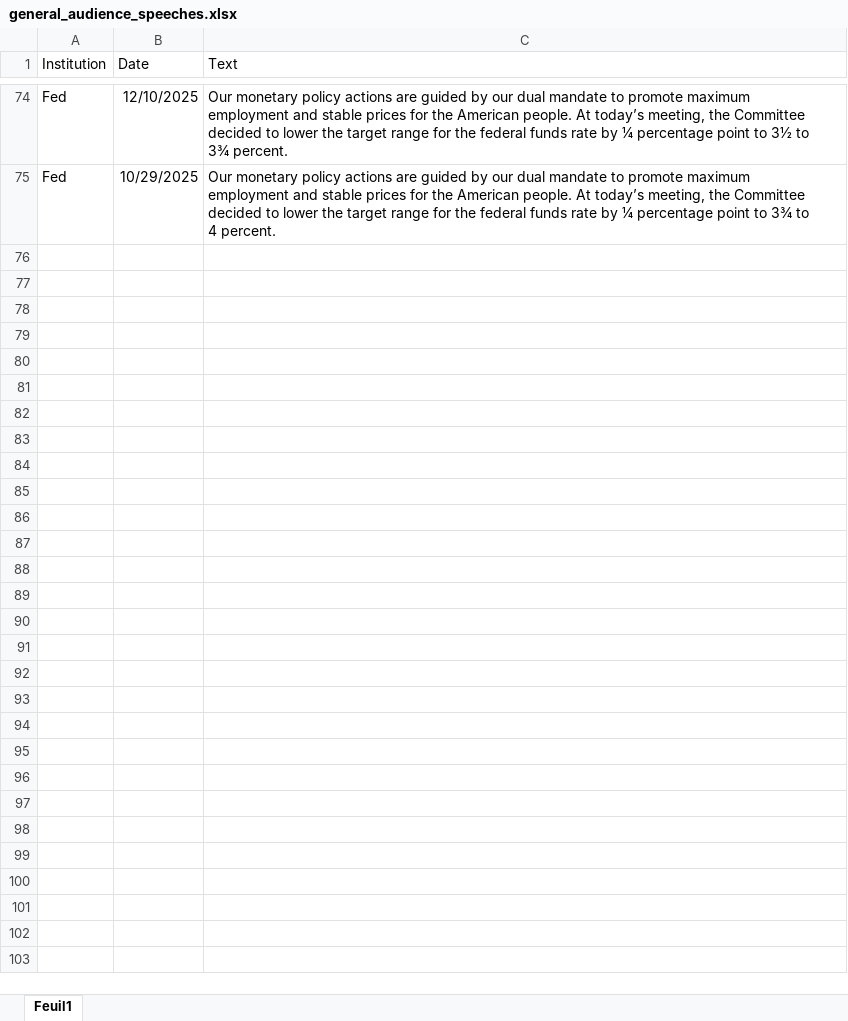
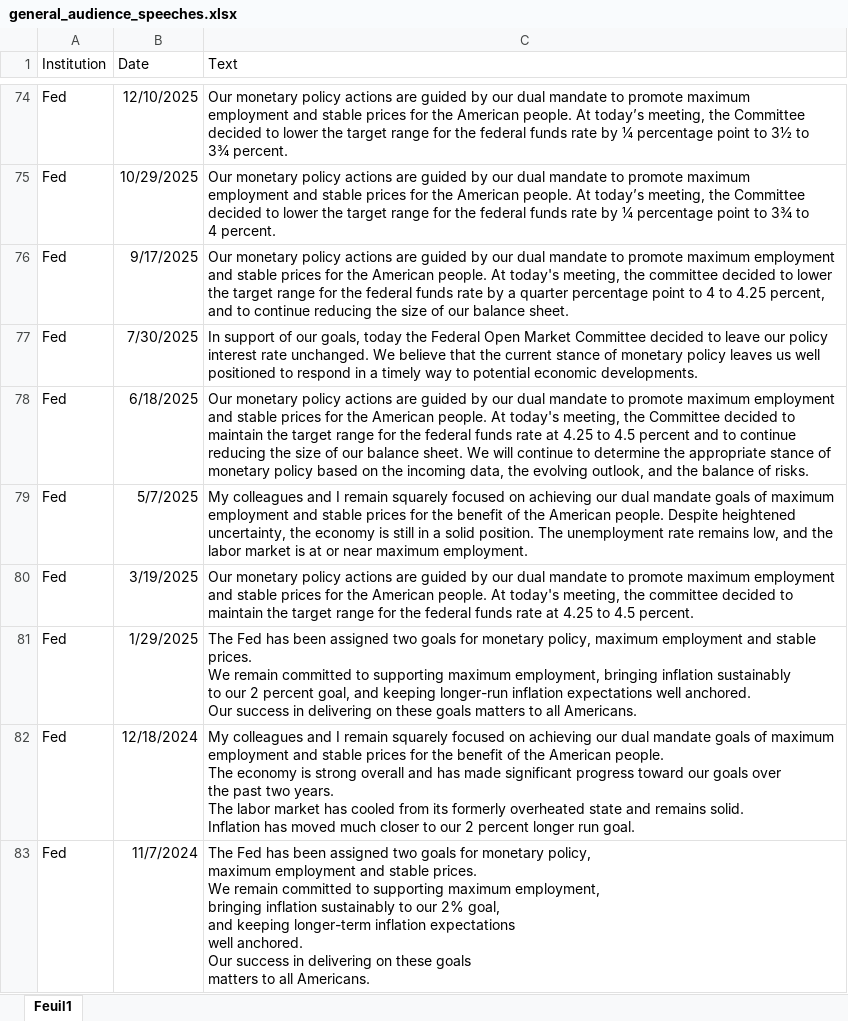
Before and after one commit to lelkamel/nlp_central_banks, an Excel workbook: data/general_audience_speeches.xlsx, sheet Feuil1, drawn as a sheet; only a part is shown, gaps mark what is left out; values as stored, in another font and other column widths than the file's, no borders; ↵ is a line break in a cell; the diff covers the shown part only; the diff names each change by its address in the sheet, - before the commit and + after, or states it on an @@ line.

Commit message:
Add files via upload

```diff
--- a/data/general_audience_speeches.xlsx (sheet Feuil1)
+++ b/data/general_audience_speeches.xlsx (sheet Feuil1)
+row 76: Fed | 9/17/2025 | Our monetary policy actions are guided by our dual mandate to promote maximum employment and stable prices for the American people. At today's meeting, the committee decided to lower the target range for the federal funds rate by a quarter percentage point to 4 to 4.25 percent, and to continue reducing the size of our balance sheet.
+row 77: Fed | 7/30/2025 | In support of our goals, today the Federal Open Market Committee decided to leave our policy interest rate unchanged. We believe that the current stance of monetary policy leaves us well positioned to respond in a timely way to potential economic developments.
+row 78: Fed | 6/18/2025 | Our monetary policy actions are guided by our dual mandate to promote maximum employment and stable prices for the American people. At today's meeting, the Committee decided to maintain the target range for the federal funds rate at 4.25 to 4.5 percent and to continue reducing the size of our balance sheet. We will continue to determine the appropriate stance of monetary policy based on the incoming data, the evolving outlook, and the balance of risks.
+row 79: Fed | 5/7/2025 | My colleagues and I remain squarely focused on achieving our dual mandate goals of maximum employment and stable prices for the benefit of the American people. Despite heightened uncertainty, the economy is still in a solid position. The unemployment rate remains low, and the labor market is at or near maximum employment.
+row 80: Fed | 3/19/2025 | Our monetary policy actions are guided by our dual mandate to promote maximum employment and stable prices for the American people. At today's meeting, the committee decided to maintain the target range for the federal funds rate at 4.25 to 4.5 percent.
+row 81: Fed | 1/29/2025 | The Fed has been assigned two goals for monetary policy, maximum employment and stable prices. ↵ We remain committed to supporting maximum employment, bringing inflation sustainably ↵ to our 2 percent goal, and keeping longer-run inflation expectations well anchored. ↵ Our success in delivering on these goals matters to all Americans.
+row 82: Fed | 12/18/2024 | My colleagues and I remain squarely focused on achieving our dual mandate goals of maximum ↵ employment and stable prices for the benefit of the American people. ↵ The economy is strong overall and has made significant progress toward our goals over ↵ the past two years. ↵ The labor market has cooled from its formerly overheated state and remains solid. ↵ Inflation has moved much closer to our 2 percent longer run goal.
+row 83: Fed | 11/7/2024 | The Fed has been assigned two goals for monetary policy, ↵ maximum employment and stable prices. ↵ We remain committed to supporting maximum employment, ↵ bringing inflation sustainably to our 2% goal, ↵ and keeping longer-term inflation expectations ↵ well anchored. ↵ Our success in delivering on these goals ↵ matters to all Americans.
```
Also changed, not shown: 7 added rows elsewhere in this sheet.
